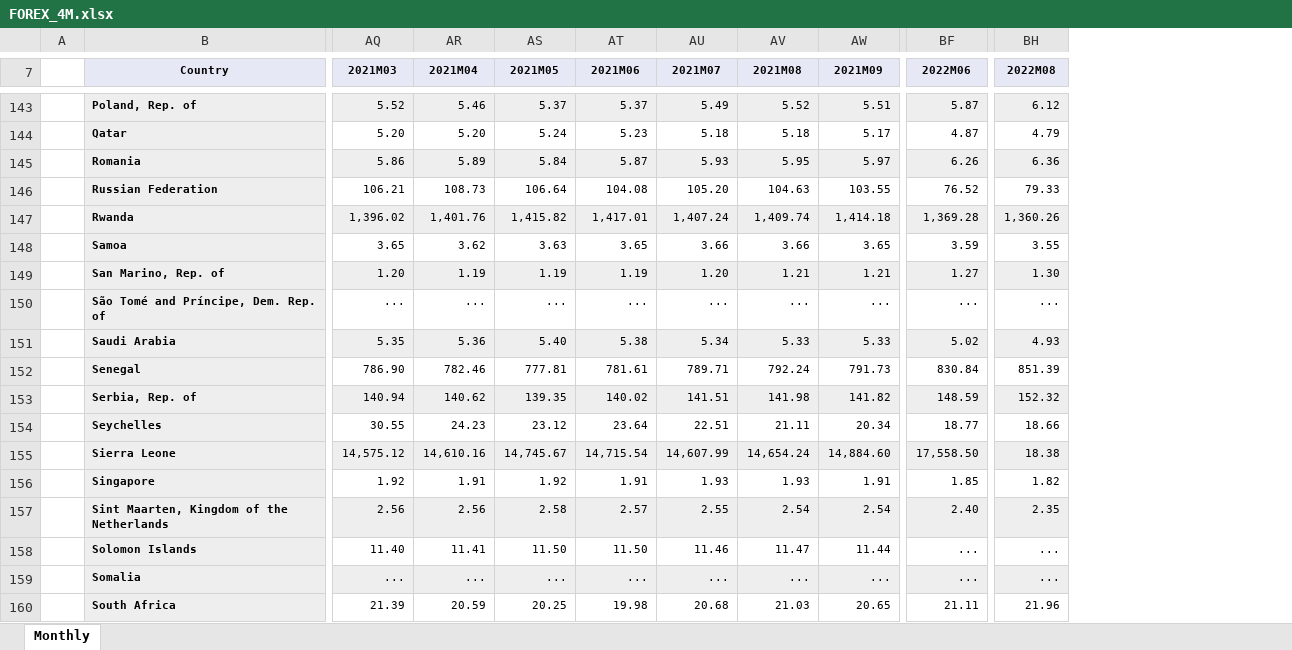
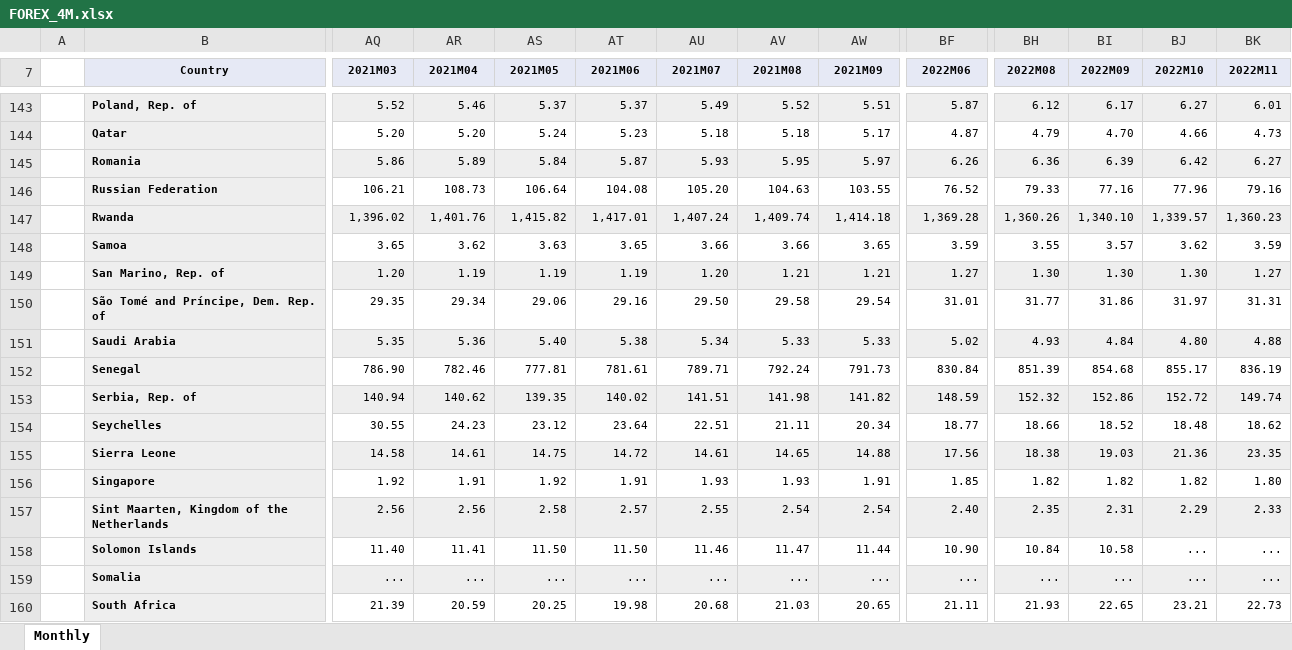
Before and after one commit to TaiwanEconomicDataCenter/FOREX, an Excel workbook: FOREX/data/FOREX_4M.xlsx, sheet Monthly, drawn as a sheet; only a part is shown, gaps mark what is left out; values as stored, in another font and other column widths than the file's, no borders; the diff covers the shown part only; the diff names each change by its address in the sheet, - before the commit and + after, or states it on an @@ line.

```diff
--- a/FOREX/data/FOREX_4M.xlsx (sheet Monthly)
+++ b/FOREX/data/FOREX_4M.xlsx (sheet Monthly)
+column BI (2022M09), rows 143-160: 6.17 | 4.70 | 6.39 | 77.16 | 1,340.10 | 3.57 | 1.30 | 31.86 | 4.84 | 854.68 | 152.86 | 18.52 | 19.03 | 1.82 | 2.31 | 10.58 | ... | 22.65
+column BJ (2022M10), rows 143-160: 6.27 | 4.66 | 6.42 | 77.96 | 1,339.57 | 3.62 | 1.30 | 31.97 | 4.80 | 855.17 | 152.72 | 18.48 | 21.36 | 1.82 | 2.29 | ... | ... | 23.21
+column BK (2022M11), rows 143-160: 6.01 | 4.73 | 6.27 | 79.16 | 1,360.23 | 3.59 | 1.27 | 31.31 | 4.88 | 836.19 | 149.74 | 18.62 | 23.35 | 1.80 | 2.33 | ... | ... | 22.73
-AQ150 (2021M03): ...
+AQ150 (2021M03): 29.35
-AR150 (2021M04): ...
+AR150 (2021M04): 29.34
-AS150 (2021M05): ...
+AS150 (2021M05): 29.06
-AT150 (2021M06): ...
+AT150 (2021M06): 29.16
-AU150 (2021M07): ...
+AU150 (2021M07): 29.50
-AV150 (2021M08): ...
+AV150 (2021M08): 29.58
-AW150 (2021M09): ...
+AW150 (2021M09): 29.54
-BF150 (2022M06): ...
+BF150 (2022M06): 31.01
-BH150 (2022M08): ...
+BH150 (2022M08): 31.77
-AQ155 (2021M03): 14,575.12
+AQ155 (2021M03): 14.58
-AR155 (2021M04): 14,610.16
+AR155 (2021M04): 14.61
-AS155 (2021M05): 14,745.67
+AS155 (2021M05): 14.75
-AT155 (2021M06): 14,715.54
+AT155 (2021M06): 14.72
-AU155 (2021M07): 14,607.99
+AU155 (2021M07): 14.61
-AV155 (2021M08): 14,654.24
+AV155 (2021M08): 14.65
-AW155 (2021M09): 14,884.60
+AW155 (2021M09): 14.88
-BF155 (2022M06): 17,558.50
+BF155 (2022M06): 17.56
-BF158 (2022M06): ...
+BF158 (2022M06): 10.90
-BH158 (2022M08): ...
+BH158 (2022M08): 10.84
-BH160 (2022M08): 21.96
+BH160 (2022M08): 21.93
```
Also changed, not shown: 137 edited cells elsewhere in this sheet, FOREX/data/FOREX_3M.xlsx, FOREX/data/FOREX_3Q.xlsx, 25 other files.
